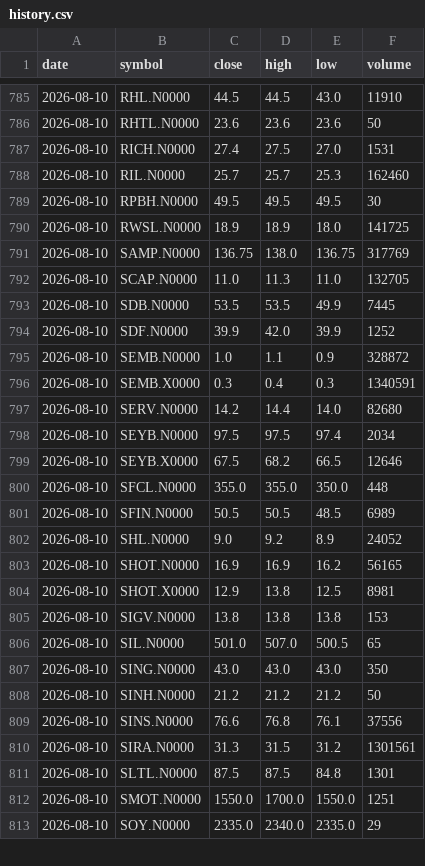
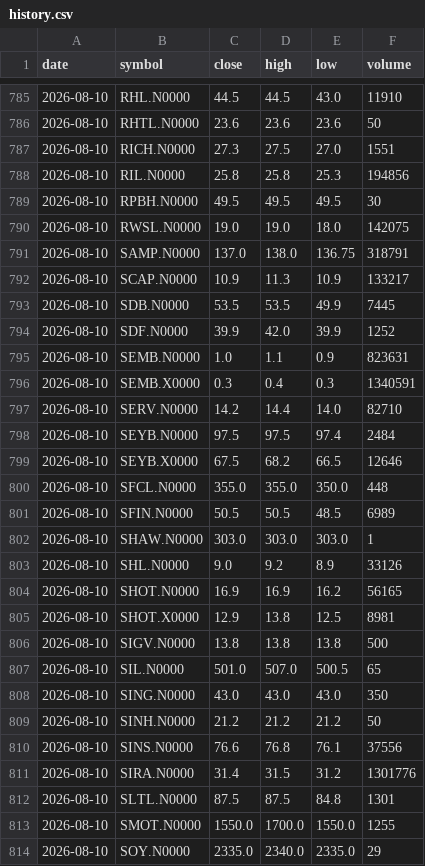
Before and after one commit to NavodCaldera/cse-price-alert, a CSV file: data/history.csv, drawn as a sheet; only a part is shown, gaps mark what is left out; the diff covers the shown part only.

```diff
--- a/data/history.csv
+++ b/data/history.csv
@@ -786,14 +786,14 @@ date,symbol,close,high,low,volume
 2026-08-10,RHTL.N0000,23.6,23.6,23.6,50
-2026-08-10,RICH.N0000,27.4,27.5,27.0,1531
-2026-08-10,RIL.N0000,25.7,25.7,25.3,162460
+2026-08-10,RICH.N0000,27.3,27.5,27.0,1551
+2026-08-10,RIL.N0000,25.8,25.8,25.3,194856
 2026-08-10,RPBH.N0000,49.5,49.5,49.5,30
-2026-08-10,RWSL.N0000,18.9,18.9,18.0,141725
-2026-08-10,SAMP.N0000,136.75,138.0,136.75,317769
-2026-08-10,SCAP.N0000,11.0,11.3,11.0,132705
+2026-08-10,RWSL.N0000,19.0,19.0,18.0,142075
+2026-08-10,SAMP.N0000,137.0,138.0,136.75,318791
+2026-08-10,SCAP.N0000,10.9,11.3,10.9,133217
 2026-08-10,SDB.N0000,53.5,53.5,49.9,7445
 2026-08-10,SDF.N0000,39.9,42.0,39.9,1252
-2026-08-10,SEMB.N0000,1.0,1.1,0.9,328872
+2026-08-10,SEMB.N0000,1.0,1.1,0.9,823631
 2026-08-10,SEMB.X0000,0.3,0.4,0.3,1340591
-2026-08-10,SERV.N0000,14.2,14.4,14.0,82680
-2026-08-10,SEYB.N0000,97.5,97.5,97.4,2034
+2026-08-10,SERV.N0000,14.2,14.4,14.0,82710
+2026-08-10,SEYB.N0000,97.5,97.5,97.4,2484
 2026-08-10,SEYB.X0000,67.5,68.2,66.5,12646
@@ -801,6 +801,7 @@ date,symbol,close,high,low,volume
 2026-08-10,SFIN.N0000,50.5,50.5,48.5,6989
-2026-08-10,SHL.N0000,9.0,9.2,8.9,24052
+2026-08-10,SHAW.N0000,303.0,303.0,303.0,1
+2026-08-10,SHL.N0000,9.0,9.2,8.9,33126
 2026-08-10,SHOT.N0000,16.9,16.9,16.2,56165
 2026-08-10,SHOT.X0000,12.9,13.8,12.5,8981
-2026-08-10,SIGV.N0000,13.8,13.8,13.8,153
+2026-08-10,SIGV.N0000,13.8,13.8,13.8,500
 2026-08-10,SIL.N0000,501.0,507.0,500.5,65
@@ -809,5 +810,5 @@ date,symbol,close,high,low,volume
 2026-08-10,SINS.N0000,76.6,76.8,76.1,37556
-2026-08-10,SIRA.N0000,31.3,31.5,31.2,1301561
+2026-08-10,SIRA.N0000,31.4,31.5,31.2,1301776
 2026-08-10,SLTL.N0000,87.5,87.5,84.8,1301
-2026-08-10,SMOT.N0000,1550.0,1700.0,1550.0,1251
+2026-08-10,SMOT.N0000,1550.0,1700.0,1550.0,1255
 2026-08-10,SOY.N0000,2335.0,2340.0,2335.0,29
```
Also changed, not shown: 158 edited cells elsewhere in this file, 2 other files.
